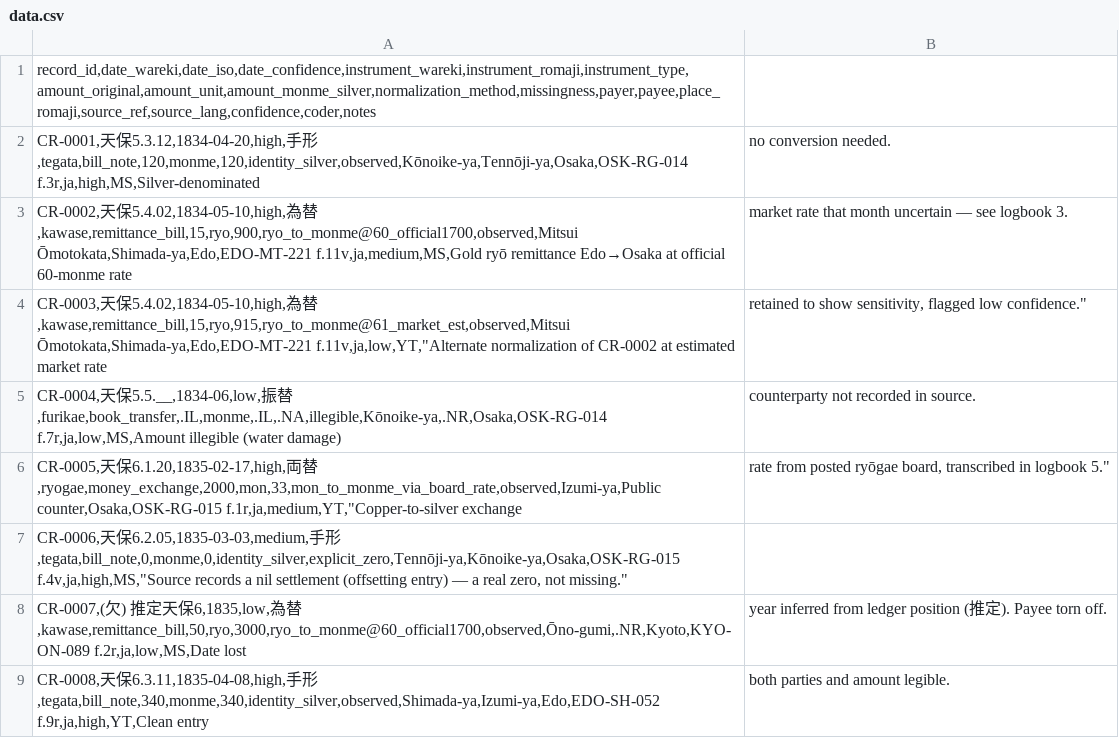
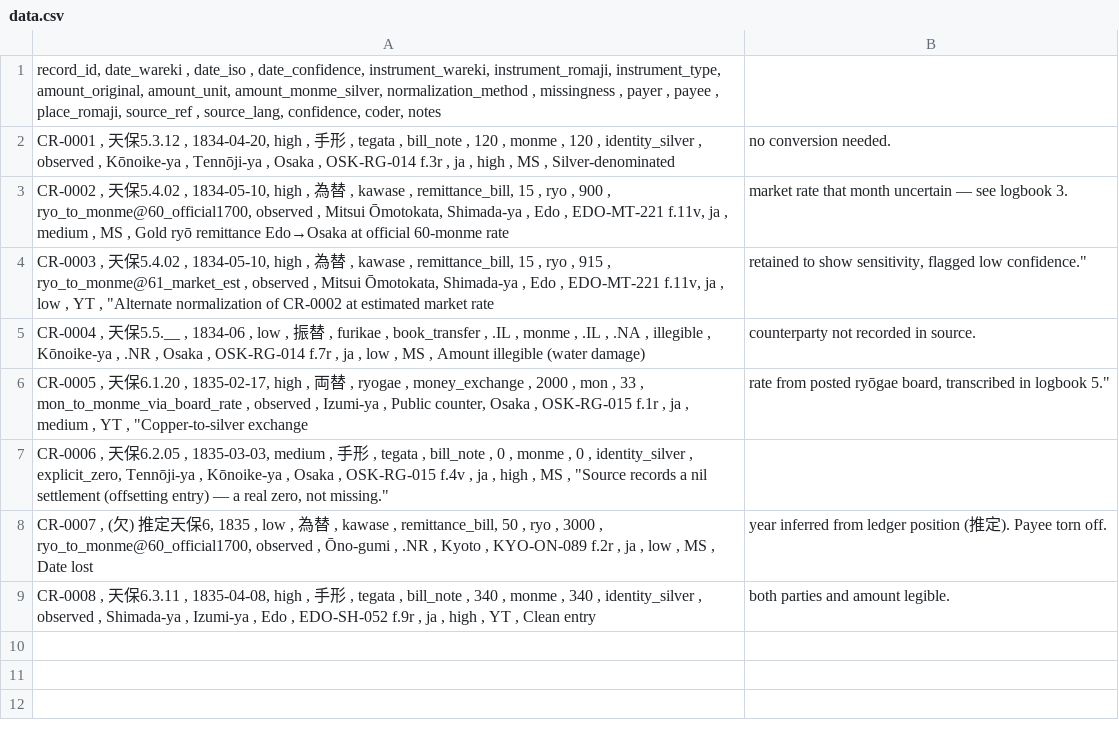
Before and after one commit to michaelschiltz/HistorEE_codebooks, a CSV file: datasets/clearing_records/data.csv, drawn as a sheet.

Commit message:
experimented with rainbow csv

```diff
--- a/datasets/clearing_records/data.csv
+++ b/datasets/clearing_records/data.csv
@@ -1,9 +1,9 @@
-record_id,date_wareki,date_iso,date_confidence,instrument_wareki,instrument_romaji,instrument_type,amount_original,amount_unit,amount_monme_silver,normalization_method,missingness,payer,payee,place_romaji,source_ref,source_lang,confidence,coder,notes
-CR-0001,天保5.3.12,1834-04-20,high,手形,tegata,bill_note,120,monme,120,identity_silver,observed,Kōnoike-ya,Tennōji-ya,Osaka,OSK-RG-014 f.3r,ja,high,MS,Silver-denominated; no conversion needed.
-CR-0002,天保5.4.02,1834-05-10,high,為替,kawase,remittance_bill,15,ryo,900,ryo_to_monme@60_official1700,observed,Mitsui Ōmotokata,Shimada-ya,Edo,EDO-MT-221 f.11v,ja,medium,MS,Gold ryō remittance Edo→Osaka at official 60-monme rate; market rate that month uncertain — see logbook 3.
-CR-0003,天保5.4.02,1834-05-10,high,為替,kawase,remittance_bill,15,ryo,915,ryo_to_monme@61_market_est,observed,Mitsui Ōmotokata,Shimada-ya,Edo,EDO-MT-221 f.11v,ja,low,YT,"Alternate normalization of CR-0002 at estimated market rate; retained to show sensitivity, flagged low confidence."
-CR-0004,天保5.5.__,1834-06,low,振替,furikae,book_transfer,.IL,monme,.IL,.NA,illegible,Kōnoike-ya,.NR,Osaka,OSK-RG-014 f.7r,ja,low,MS,Amount illegible (water damage); counterparty not recorded in source.
-CR-0005,天保6.1.20,1835-02-17,high,両替,ryogae,money_exchange,2000,mon,33,mon_to_monme_via_board_rate,observed,Izumi-ya,Public counter,Osaka,OSK-RG-015 f.1r,ja,medium,YT,"Copper-to-silver exchange; rate from posted ryōgae board, transcribed in logbook 5."
-CR-0006,天保6.2.05,1835-03-03,medium,手形,tegata,bill_note,0,monme,0,identity_silver,explicit_zero,Tennōji-ya,Kōnoike-ya,Osaka,OSK-RG-015 f.4v,ja,high,MS,"Source records a nil settlement (offsetting entry) — a real zero, not missing."
-CR-0007,(欠) 推定天保6,1835,low,為替,kawase,remittance_bill,50,ryo,3000,ryo_to_monme@60_official1700,observed,Ōno-gumi,.NR,Kyoto,KYO-ON-089 f.2r,ja,low,MS,Date lost; year inferred from ledger position (推定). Payee torn off.
-CR-0008,天保6.3.11,1835-04-08,high,手形,tegata,bill_note,340,monme,340,identity_silver,observed,Shimada-ya,Izumi-ya,Edo,EDO-SH-052 f.9r,ja,high,YT,Clean entry; both parties and amount legible.
+record_id, date_wareki   , date_iso  , date_confidence, instrument_wareki, instrument_romaji, instrument_type, amount_original, amount_unit, amount_monme_silver, normalization_method        , missingness  , payer           , payee         , place_romaji, source_ref      , source_lang, confidence, coder, notes
+CR-0001  , 天保5.3.12    , 1834-04-20, high           , 手形             , tegata           , bill_note      , 120            , monme      , 120                , identity_silver             , observed     , Kōnoike-ya      , Tennōji-ya    , Osaka       , OSK-RG-014 f.3r , ja         , high      , MS   , Silver-denominated; no conversion needed.
+CR-0002  , 天保5.4.02    , 1834-05-10, high           , 為替             , kawase           , remittance_bill, 15             , ryo        , 900                , ryo_to_monme@60_official1700, observed     , Mitsui Ōmotokata, Shimada-ya    , Edo         , EDO-MT-221 f.11v, ja         , medium    , MS   , Gold ryō remittance Edo→Osaka at official 60-monme rate; market rate that month uncertain — see logbook 3.
+CR-0003  , 天保5.4.02    , 1834-05-10, high           , 為替             , kawase           , remittance_bill, 15             , ryo        , 915                , ryo_to_monme@61_market_est  , observed     , Mitsui Ōmotokata, Shimada-ya    , Edo         , EDO-MT-221 f.11v, ja         , low       , YT   , "Alternate normalization of CR-0002 at estimated market rate; retained to show sensitivity, flagged low confidence."
+CR-0004  , 天保5.5.__    , 1834-06   , low            , 振替             , furikae          , book_transfer  , .IL            , monme      , .IL                , .NA                         , illegible    , Kōnoike-ya      , .NR           , Osaka       , OSK-RG-014 f.7r , ja         , low       , MS   , Amount illegible (water damage); counterparty not recorded in source.
+CR-0005  , 天保6.1.20    , 1835-02-17, high           , 両替             , ryogae           , money_exchange , 2000           , mon        , 33                 , mon_to_monme_via_board_rate , observed     , Izumi-ya        , Public counter, Osaka       , OSK-RG-015 f.1r , ja         , medium    , YT   , "Copper-to-silver exchange; rate from posted ryōgae board, transcribed in logbook 5."
+CR-0006  , 天保6.2.05    , 1835-03-03, medium         , 手形             , tegata           , bill_note      , 0              , monme      , 0                  , identity_silver             , explicit_zero, Tennōji-ya      , Kōnoike-ya    , Osaka       , OSK-RG-015 f.4v , ja         , high      , MS   , "Source records a nil settlement (offsetting entry) — a real zero, not missing."
+CR-0007  , (欠) 推定天保6, 1835      , low            , 為替             , kawase           , remittance_bill, 50             , ryo        , 3000               , ryo_to_monme@60_official1700, observed     , Ōno-gumi        , .NR           , Kyoto       , KYO-ON-089 f.2r , ja         , low       , MS   , Date lost; year inferred from ledger position (推定). Payee torn off.
+CR-0008  , 天保6.3.11    , 1835-04-08, high           , 手形             , tegata           , bill_note      , 340            , monme      , 340                , identity_silver             , observed     , Shimada-ya      , Izumi-ya      , Edo         , EDO-SH-052 f.9r , ja         , high      , YT   , Clean entry; both parties and amount legible.
```
